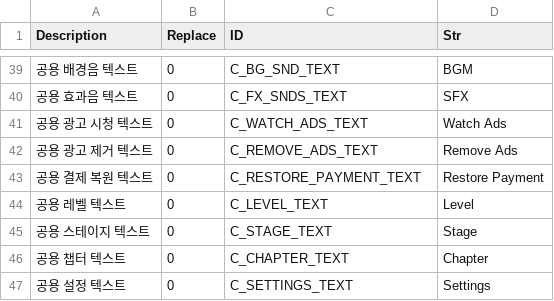
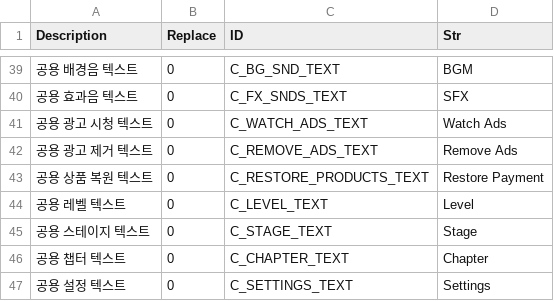
Before and after one commit to devmodle/0300000001.module_unitypackages, a CSV file: Client/Templates/Tables/StringInfo/G_StrTable_Common_English.csv, drawn as a sheet; only a part is shown, gaps mark what is left out.

```diff
--- a/Client/Templates/Tables/StringInfo/G_StrTable_Common_English.csv
+++ b/Client/Templates/Tables/StringInfo/G_StrTable_Common_English.csv
@@ -42,3 +42,3 @@ Description,Replace,ID,Str
 공용 광고 제거 텍스트,0,C_REMOVE_ADS_TEXT,Remove Ads
-공용 결제 복원 텍스트,0,C_RESTORE_PAYMENT_TEXT,Restore Payment
+공용 상품 복원 텍스트,0,C_RESTORE_PRODUCTS_TEXT,Restore Payment
 공용 레벨 텍스트,0,C_LEVEL_TEXT,Level
```
Also changed, not shown: Client/Templates/Tables/StringInfo/G_StrTable_Common_Korean.csv.
